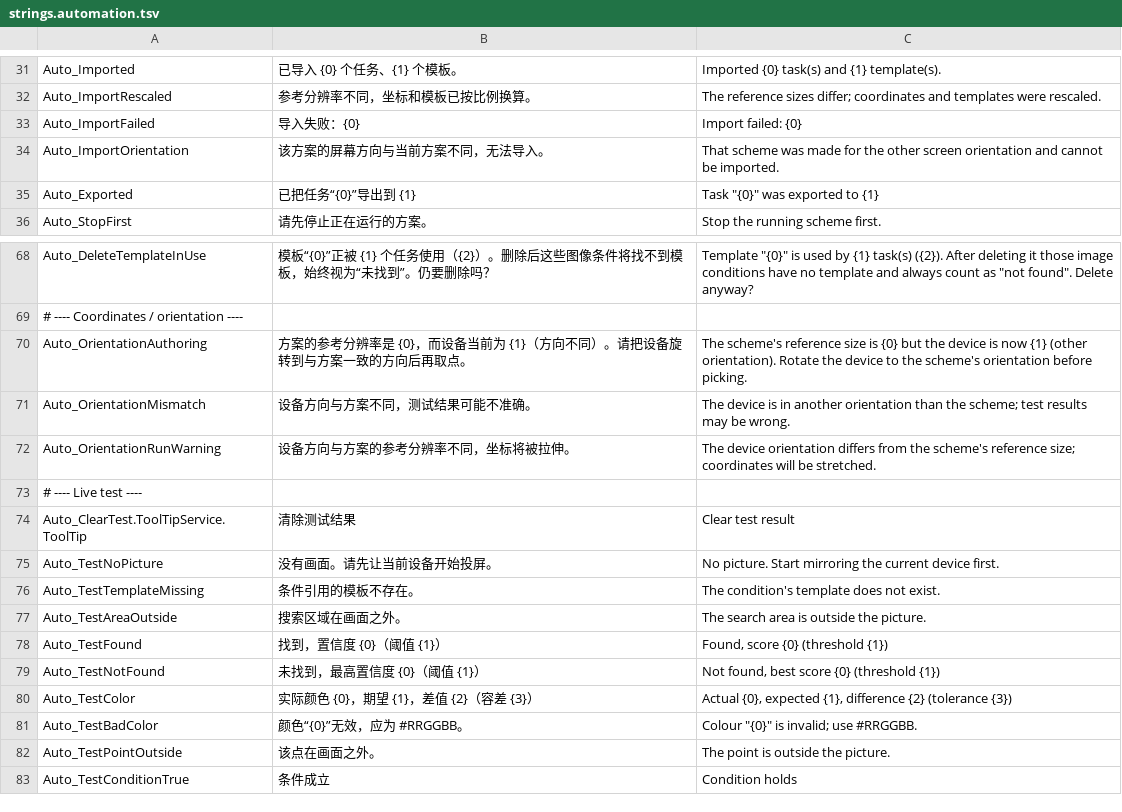
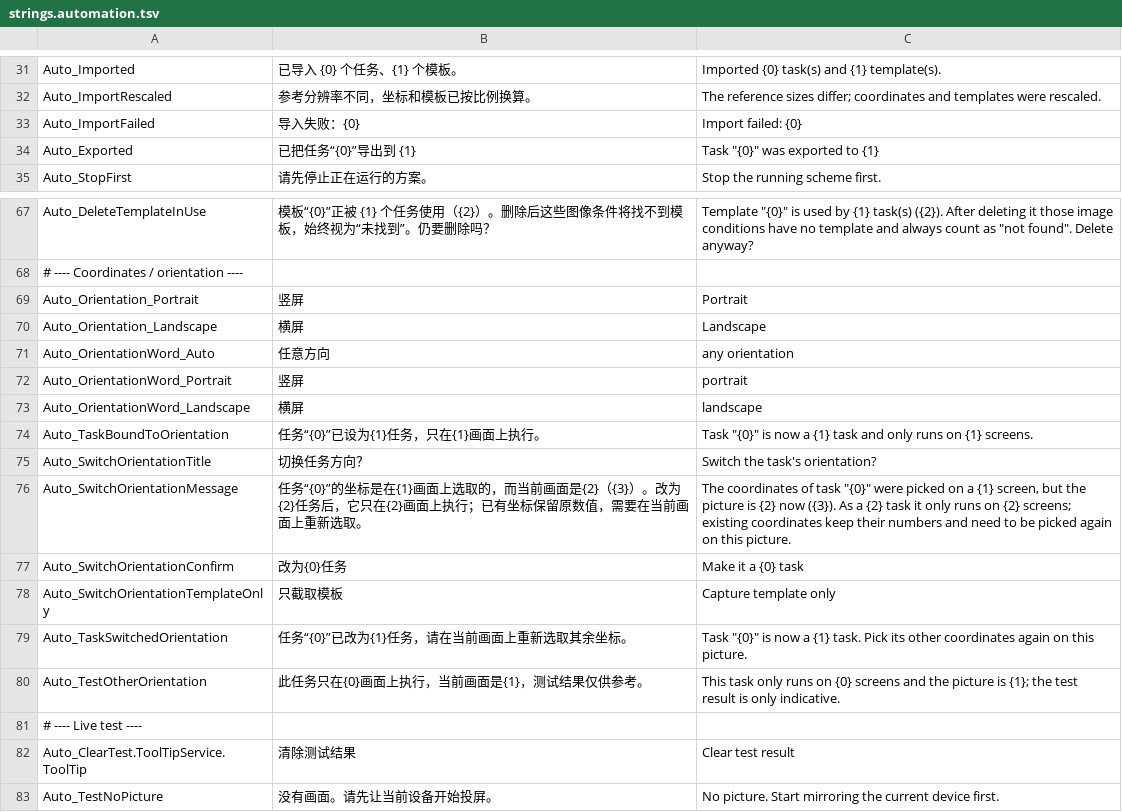
Before and after one commit to Exmeaning/ClickZen, a TSV file: src/ClickZen.App/Strings/strings.automation.tsv, drawn as a sheet; only a part is shown, gaps mark what is left out; the shorter side is filled out with more unchanged rows; removed rows and columns are numbered as before the commit, all else as after; the diff names each change by its address in the sheet, - before the commit and + after, or states it on an @@ line.

```diff
--- a/src/ClickZen.App/Strings/strings.automation.tsv
+++ b/src/ClickZen.App/Strings/strings.automation.tsv
-row 34: Auto_ImportOrientation | 该方案的屏幕方向与当前方案不同，无法导入。 | That scheme was made for the other screen orientation and cannot be imported.
-row 70: Auto_OrientationAuthoring | 方案的参考分辨率是 {0}，而设备当前为 {1}（方向不同）。请把设备旋转到与方案一致的方向后再取点。 | The scheme's reference size is {0} but the device is now {1} (other orientation). Rotate the device to the scheme's orientation before picking.
-row 71: Auto_OrientationMismatch | 设备方向与方案不同，测试结果可能不准确。 | The device is in another orientation than the scheme; test results may be wrong.
-row 72: Auto_OrientationRunWarning | 设备方向与方案的参考分辨率不同，坐标将被拉伸。 | The device orientation differs from the scheme's reference size; coordinates will be stretched.
+row 69: Auto_Orientation_Portrait | 竖屏 | Portrait
+row 70: Auto_Orientation_Landscape | 横屏 | Landscape
+row 71: Auto_OrientationWord_Auto | 任意方向 | any orientation
+row 72: Auto_OrientationWord_Portrait | 竖屏 | portrait
+row 73: Auto_OrientationWord_Landscape | 横屏 | landscape
+row 74: Auto_TaskBoundToOrientation | 任务“{0}”已设为{1}任务，只在{1}画面上执行。 | Task "{0}" is now a {1} task and only runs on {1} screens.
+row 75: Auto_SwitchOrientationTitle | 切换任务方向？ | Switch the task's orientation?
+row 76: Auto_SwitchOrientationMessage | 任务“{0}”的坐标是在{1}画面上选取的，而当前画面是{2}（{3}）。改为{2}任务后，它只在{2}画面上执行；已有坐标保留原数值，需要在当前画面上重新选取。 | The coordinates of task "{0}" were picked on a {1} screen, but the picture is {2} now ({3}). As a {2} task it only runs on {2} screens; existing coordinates keep their numbers and need to be picked again on this picture.
+row 77: Auto_SwitchOrientationConfirm | 改为{0}任务 | Make it a {0} task
+row 78: Auto_SwitchOrientationTemplateOnly | 只截取模板 | Capture template only
+row 79: Auto_TaskSwitchedOrientation | 任务“{0}”已改为{1}任务，请在当前画面上重新选取其余坐标。 | Task "{0}" is now a {1} task. Pick its other coordinates again on this picture.
+row 80: Auto_TestOtherOrientation | 此任务只在{0}画面上执行，当前画面是{1}，测试结果仅供参考。 | This task only runs on {0} screens and the picture is {1}; the test result is only indicative.
```
Also changed, not shown: src/ClickZen.App/Strings/strings.editor.tsv, 22 other files.
